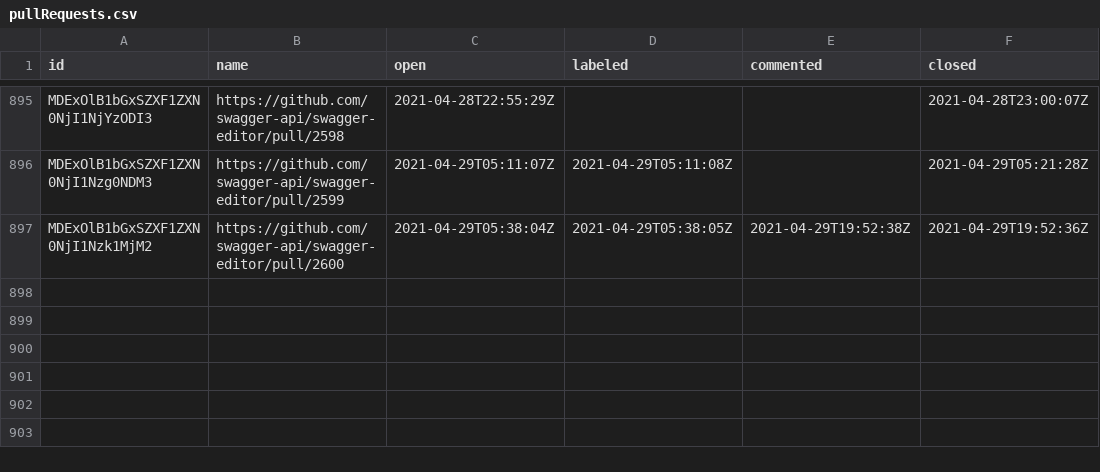
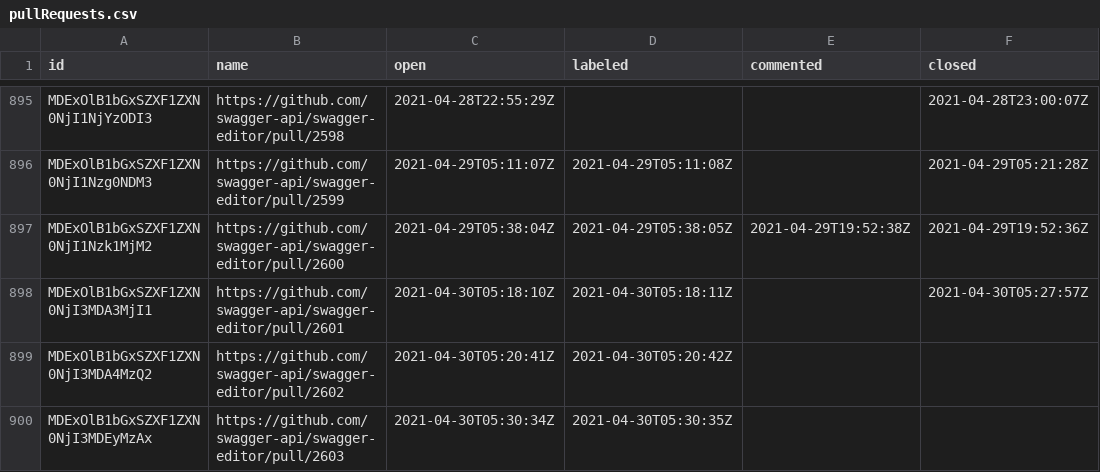
Before and after one commit to SmartBear/swagger-oselvar-metrics, a CSV file: data/swagger-api/swagger-editor/pullRequests.csv, drawn as a sheet; only a part is shown, gaps mark what is left out.

```diff
--- a/data/swagger-api/swagger-editor/pullRequests.csv
+++ b/data/swagger-api/swagger-editor/pullRequests.csv
@@ -897 +897,4 @@ MDExOlB1bGxSZXF1ZXN0NjI1Nzg0NDM3,https://github.com/swagger-api/swagger-editor/p
 MDExOlB1bGxSZXF1ZXN0NjI1Nzk1MjM2,https://github.com/swagger-api/swagger-editor/pull/2600,2021-04-29T05:38:04Z,2021-04-29T05:38:05Z,2021-04-29T19:52:38Z,2021-04-29T19:52:36Z
+MDExOlB1bGxSZXF1ZXN0NjI3MDA3MjI1,https://github.com/swagger-api/swagger-editor/pull/2601,2021-04-30T05:18:10Z,2021-04-30T05:18:11Z,,2021-04-30T05:27:57Z
+MDExOlB1bGxSZXF1ZXN0NjI3MDA4MzQ2,https://github.com/swagger-api/swagger-editor/pull/2602,2021-04-30T05:20:41Z,2021-04-30T05:20:42Z,,
+MDExOlB1bGxSZXF1ZXN0NjI3MDEyMzAx,https://github.com/swagger-api/swagger-editor/pull/2603,2021-04-30T05:30:34Z,2021-04-30T05:30:35Z,,
```
Also changed, not shown: data/swagger-api/swagger-js/pullRequests.csv, data/swagger-api/swagger-ui/pullRequests.csv.
